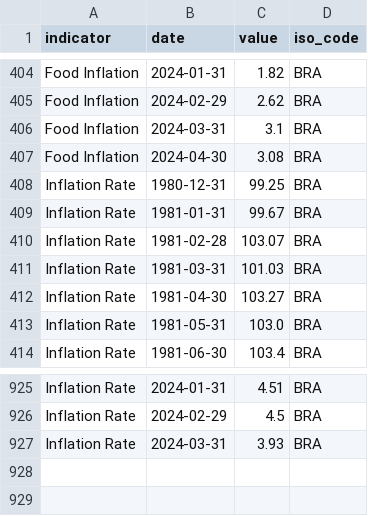
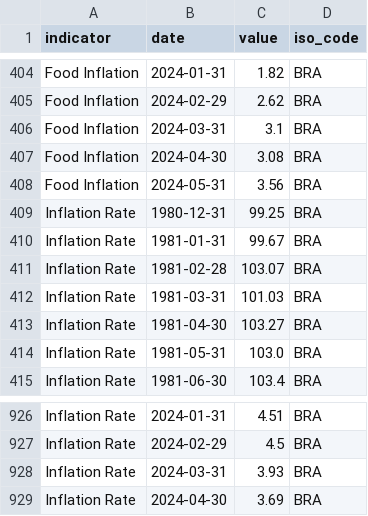
Before and after one commit to ONEcampaign/interest_rates, a CSV file: raw_data/wfp_raw/BRA_inflation.csv, drawn as a sheet; only a part is shown, gaps mark what is left out; the diff names each change by its address in the sheet, - before the commit and + after, or states it on an @@ line.

```diff
--- a/raw_data/wfp_raw/BRA_inflation.csv
+++ b/raw_data/wfp_raw/BRA_inflation.csv
+row 408: Food Inflation | 2024-05-31 | 3.56 | BRA
+row 929: Inflation Rate | 2024-04-30 | 3.69 | BRA
```
Also changed, not shown: raw_data/wfp_raw/BGD_inflation.csv, raw_data/wfp_raw/CMR_inflation.csv, 27 other files.
